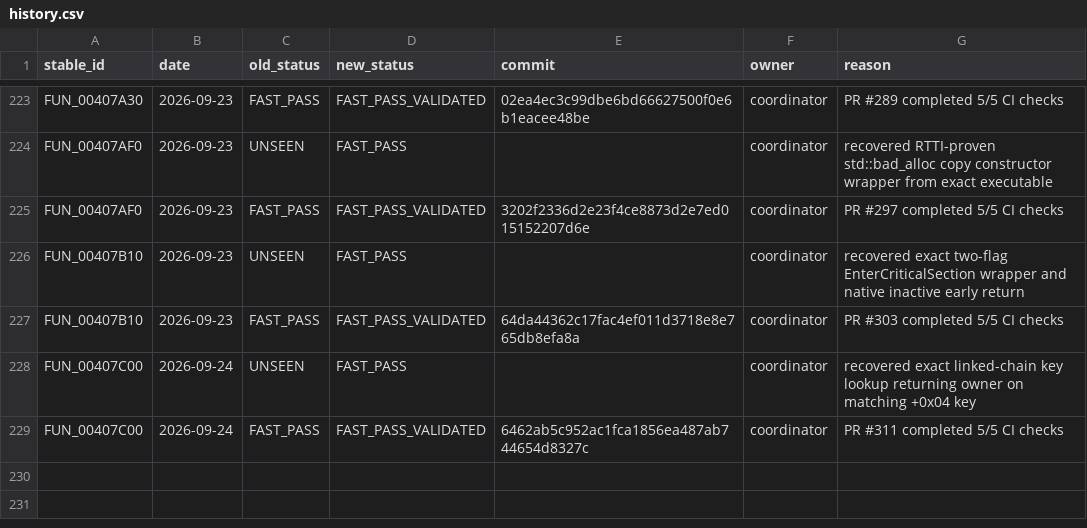
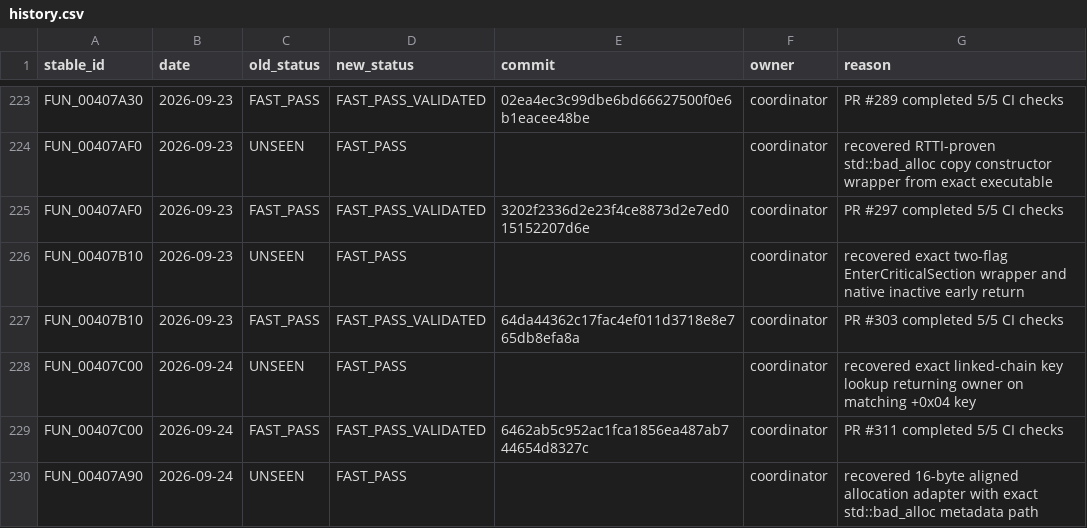
Before and after one commit to Putxo/BioHazard-V-Resurrection, a CSV file: database/history.csv, drawn as a sheet; only a part is shown, gaps mark what is left out; the diff names each change by its address in the sheet, - before the commit and + after, or states it on an @@ line.

Commit message:
Record FUN_00407A90 fast pass history

```diff
--- a/database/history.csv
+++ b/database/history.csv
+row 230: FUN_00407A90 | 2026-09-24 | UNSEEN | FAST_PASS |  | coordinator | recovered 16-byte aligned allocation adapter with exact std::bad_alloc metadata path
```
